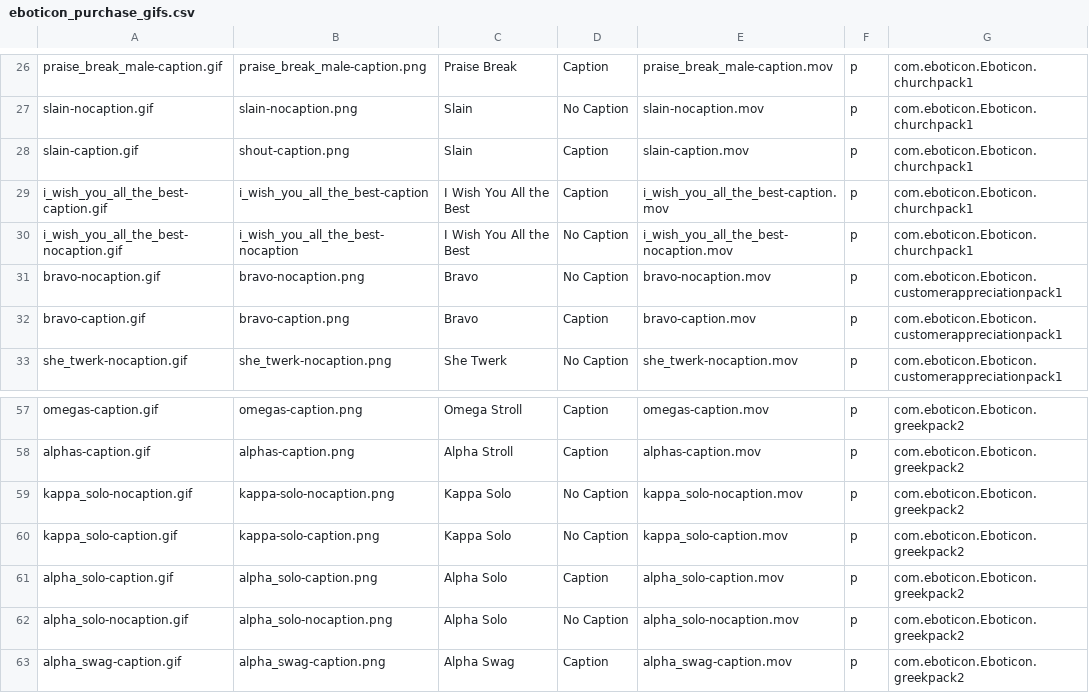
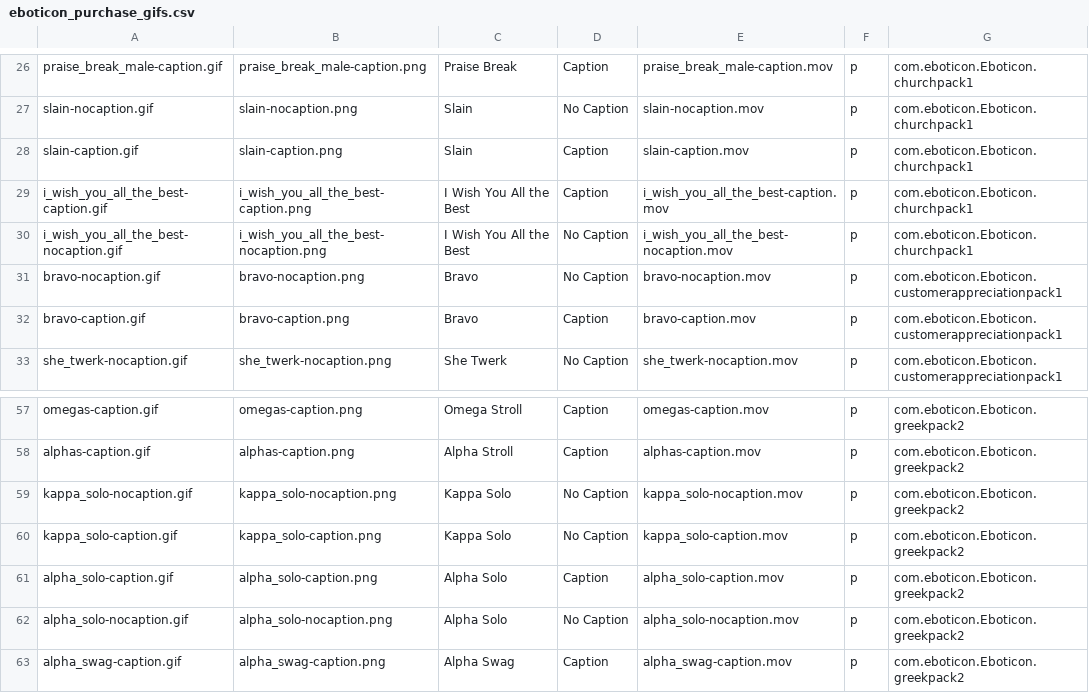
Before and after one commit to cosmicarrows/Eboticon-iOS, a CSV file: Eboticon1.2/eboticon_purchase_gifs.csv, drawn as a sheet; only a part is shown, gaps mark what is left out.

```diff
--- a/Eboticon1.2/eboticon_purchase_gifs.csv
+++ b/Eboticon1.2/eboticon_purchase_gifs.csv
@@ -27,5 +27,5 @@ praise_break_male-caption.gif,praise_break_male-caption.png,Praise Break,Caption
 slain-nocaption.gif,slain-nocaption.png,Slain,No Caption,slain-nocaption.mov,p,com.eboticon.Eboticon.churchpack1
-slain-caption.gif,shout-caption.png,Slain,Caption,slain-caption.mov,p,com.eboticon.Eboticon.churchpack1
-i_wish_you_all_the_best-caption.gif,i_wish_you_all_the_best-caption,I Wish You All the Best,Caption,i_wish_you_all_the_best-caption.mov,p,com.eboticon.Eboticon.churchpack1
-i_wish_you_all_the_best-nocaption.gif,i_wish_you_all_the_best-nocaption,I Wish You All the Best,No Caption,i_wish_you_all_the_best-nocaption.mov,p,com.eboticon.Eboticon.churchpack1
+slain-caption.gif,slain-caption.png,Slain,Caption,slain-caption.mov,p,com.eboticon.Eboticon.churchpack1
+i_wish_you_all_the_best-caption.gif,i_wish_you_all_the_best-caption.png,I Wish You All the Best,Caption,i_wish_you_all_the_best-caption.mov,p,com.eboticon.Eboticon.churchpack1
+i_wish_you_all_the_best-nocaption.gif,i_wish_you_all_the_best-nocaption.png,I Wish You All the Best,No Caption,i_wish_you_all_the_best-nocaption.mov,p,com.eboticon.Eboticon.churchpack1
 bravo-nocaption.gif,bravo-nocaption.png,Bravo,No Caption,bravo-nocaption.mov,p,com.eboticon.Eboticon.customerappreciationpack1
@@ -58,4 +58,4 @@ omegas-caption.gif,omegas-caption.png,Omega Stroll,Caption,omegas-caption.mov,p,
 alphas-caption.gif,alphas-caption.png,Alpha Stroll,Caption,alphas-caption.mov,p,com.eboticon.Eboticon.greekpack2
-kappa_solo-nocaption.gif,kappa-solo-nocaption.png,Kappa Solo,No Caption,kappa_solo-nocaption.mov,p,com.eboticon.Eboticon.greekpack2
-kappa_solo-caption.gif,kappa-solo-caption.png,Kappa Solo,No Caption,kappa_solo-caption.mov,p,com.eboticon.Eboticon.greekpack2
+kappa_solo-nocaption.gif,kappa_solo-nocaption.png,Kappa Solo,No Caption,kappa_solo-nocaption.mov,p,com.eboticon.Eboticon.greekpack2
+kappa_solo-caption.gif,kappa_solo-caption.png,Kappa Solo,No Caption,kappa_solo-caption.mov,p,com.eboticon.Eboticon.greekpack2
 alpha_solo-caption.gif,alpha_solo-caption.png,Alpha Solo,Caption,alpha_solo-caption.mov,p,com.eboticon.Eboticon.greekpack2
```
Also changed, not shown: 9 other files.
